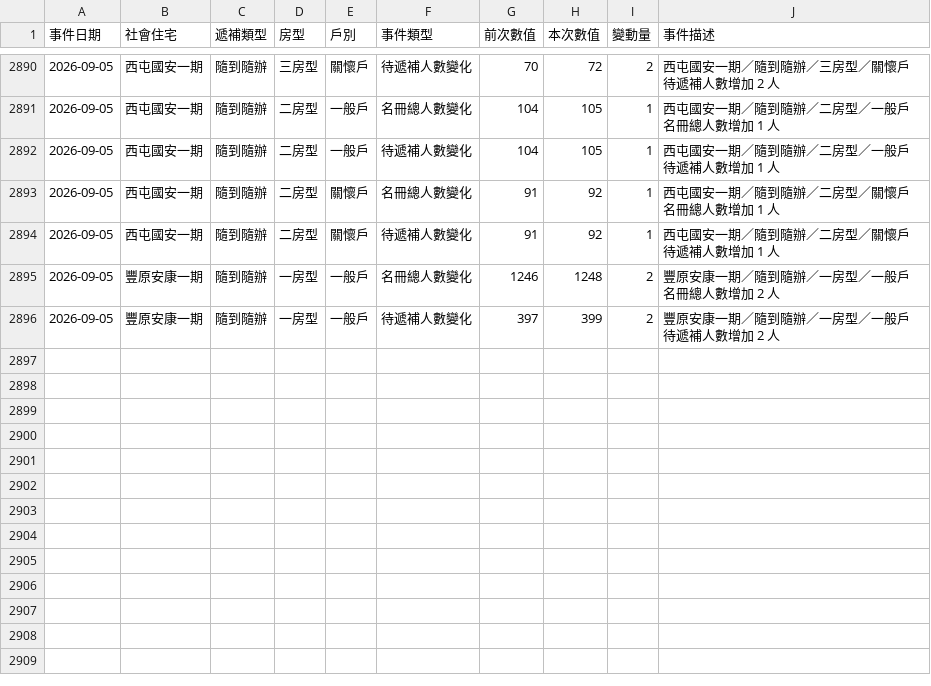
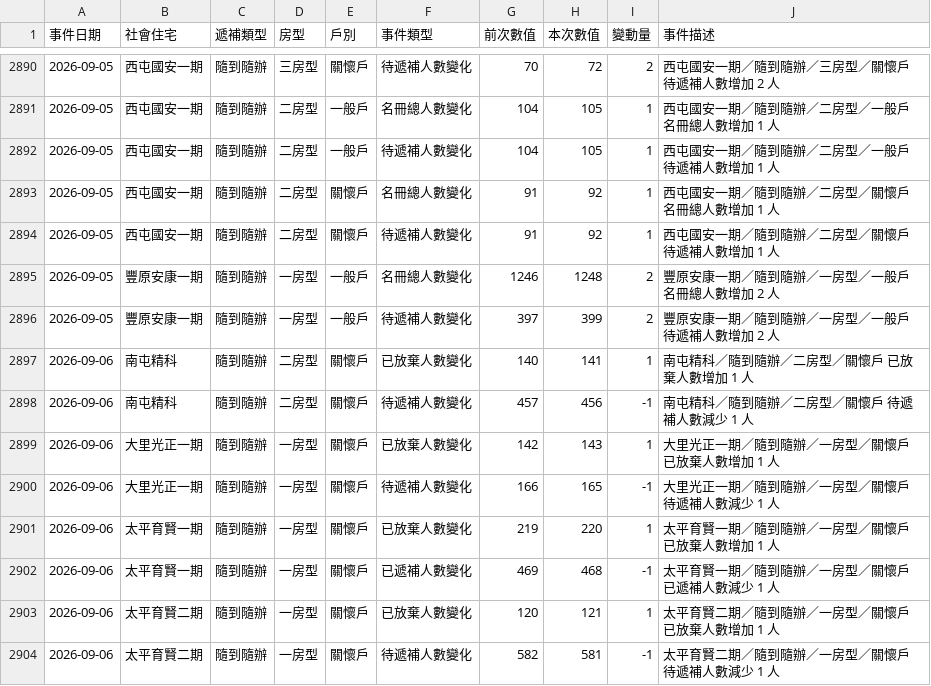
Before and after one commit to abula56/social_housing_tracker, a CSV file: queue_event_log.csv, drawn as a sheet; only a part is shown, gaps mark what is left out; the diff names each change by its address in the sheet, - before the commit and + after, or states it on an @@ line.

```diff
--- a/queue_event_log.csv
+++ b/queue_event_log.csv
+row 2897: 2026-09-06 | 南屯精科 | 隨到隨辦 | 二房型 | 關懷戶 | 已放棄人數變化 | 140 | 141 | 1 | 南屯精科／隨到隨辦／二房型／關懷戶 已放棄人數增加 1 人
+row 2898: 2026-09-06 | 南屯精科 | 隨到隨辦 | 二房型 | 關懷戶 | 待遞補人數變化 | 457 | 456 | -1 | 南屯精科／隨到隨辦／二房型／關懷戶 待遞補人數減少 1 人
+row 2899: 2026-09-06 | 大里光正一期 | 隨到隨辦 | 一房型 | 關懷戶 | 已放棄人數變化 | 142 | 143 | 1 | 大里光正一期／隨到隨辦／一房型／關懷戶 已放棄人數增加 1 人
+row 2900: 2026-09-06 | 大里光正一期 | 隨到隨辦 | 一房型 | 關懷戶 | 待遞補人數變化 | 166 | 165 | -1 | 大里光正一期／隨到隨辦／一房型／關懷戶 待遞補人數減少 1 人
+row 2901: 2026-09-06 | 太平育賢一期 | 隨到隨辦 | 一房型 | 關懷戶 | 已放棄人數變化 | 219 | 220 | 1 | 太平育賢一期／隨到隨辦／一房型／關懷戶 已放棄人數增加 1 人
+row 2902: 2026-09-06 | 太平育賢一期 | 隨到隨辦 | 一房型 | 關懷戶 | 已遞補人數變化 | 469 | 468 | -1 | 太平育賢一期／隨到隨辦／一房型／關懷戶 已遞補人數減少 1 人
+row 2903: 2026-09-06 | 太平育賢二期 | 隨到隨辦 | 一房型 | 關懷戶 | 已放棄人數變化 | 120 | 121 | 1 | 太平育賢二期／隨到隨辦／一房型／關懷戶 已放棄人數增加 1 人
+row 2904: 2026-09-06 | 太平育賢二期 | 隨到隨辦 | 一房型 | 關懷戶 | 待遞補人數變化 | 582 | 581 | -1 | 太平育賢二期／隨到隨辦／一房型／關懷戶 待遞補人數減少 1 人
```
Also changed, not shown: detail_queue_stats.csv, 3 other files.
